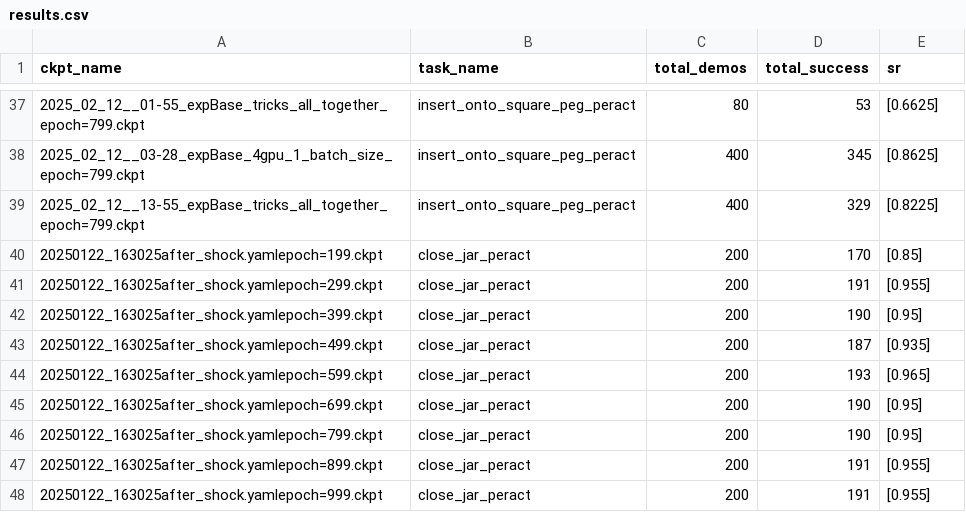
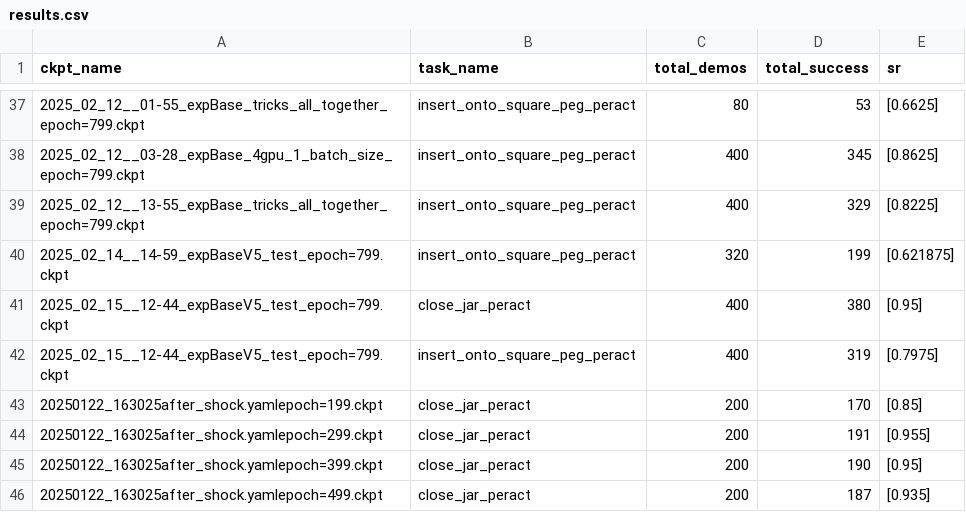
Before and after one commit to jianzhou0420/zero, a CSV file: results.csv, drawn as a sheet; only a part is shown, gaps mark what is left out; the shorter side is filled out with more unchanged rows; the diff names each change by its address in the sheet, - before the commit and + after, or states it on an @@ line.

```diff
--- a/results.csv
+++ b/results.csv
+row 40: 2025_02_14__14-59_expBaseV5_test_epoch=799.ckpt | insert_onto_square_peg_peract | 320 | 199 | [0.621875]
+row 41: 2025_02_15__12-44_expBaseV5_test_epoch=799.ckpt | close_jar_peract | 400 | 380 | [0.95]
+row 42: 2025_02_15__12-44_expBaseV5_test_epoch=799.ckpt | insert_onto_square_peg_peract | 400 | 319 | [0.7975]
```
Also changed, not shown: 10 other files.
